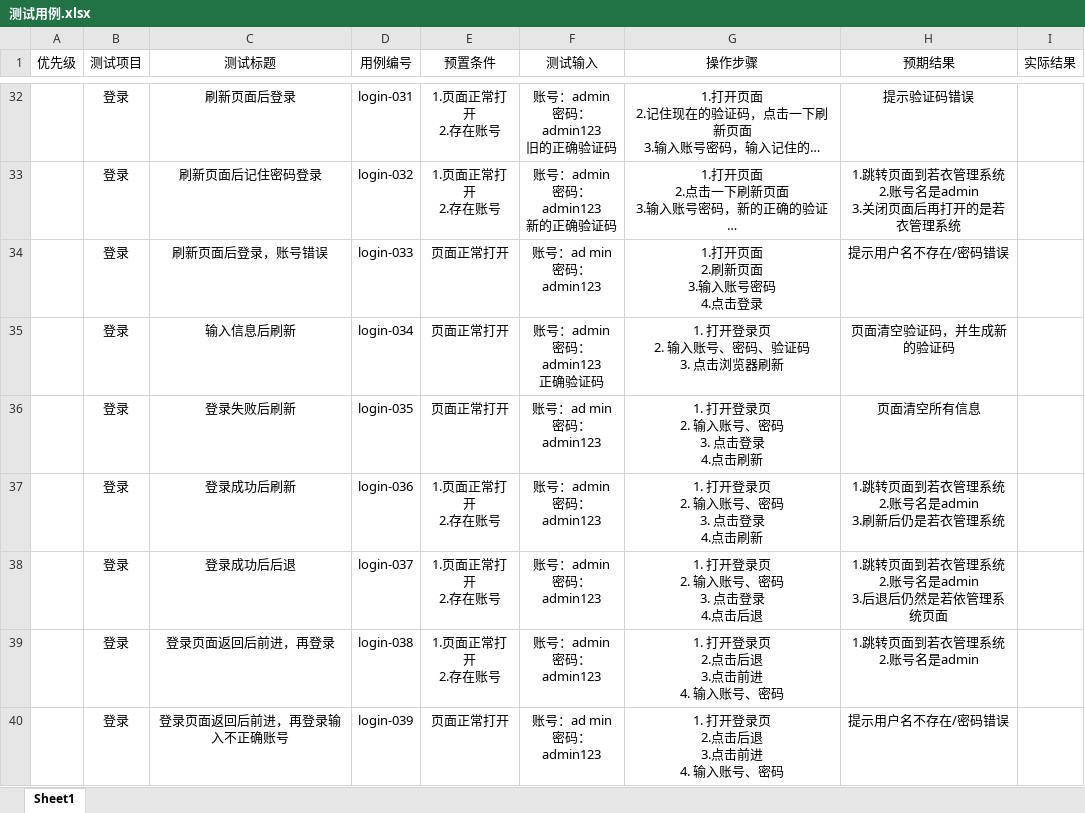
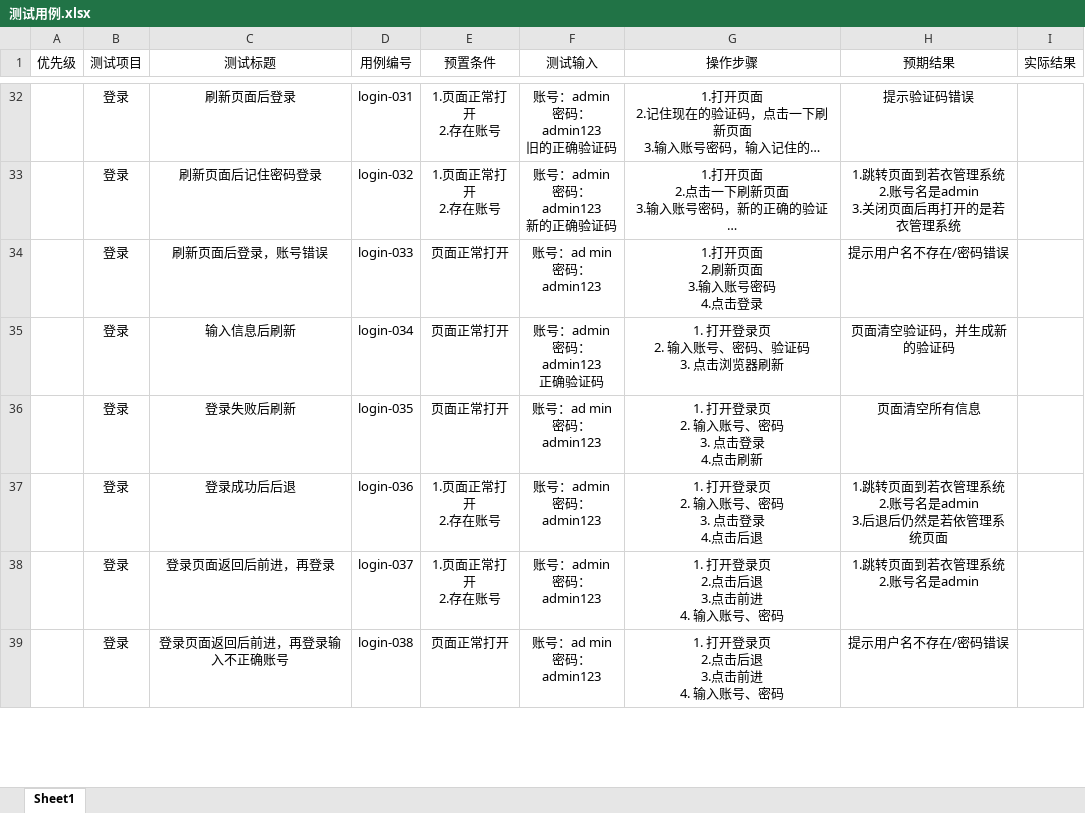
Before and after one commit to wildgugu/gugugutest, an Excel workbook: 测试用例.xlsx, sheet Sheet1, drawn as a sheet; only a part is shown, gaps mark what is left out; long unchanged cells end in …; values as stored, in another font and other column widths than the file's, no borders; removed rows and columns are numbered as before the commit, all else as after; ↵ is a line break in a cell; the diff covers the shown part only; the diff names each change by its address in the sheet, - before the commit and + after, or states it on an @@ line.

```diff
--- a/测试用例.xlsx (sheet Sheet1)
+++ b/测试用例.xlsx (sheet Sheet1)
-row 37:  | 登录 | 登录成功后刷新 | login-036 | 1.页面正常打开 ↵ 2.存在账号 | 账号：admin ↵ 密码：admin123 | 1. 打开登录页 ↵ 2. 输入账号、密码 ↵ 3. 点击登录 ↵ 4.点击刷新 | 1.跳转页面到若衣管理系统 ↵ 2.账号名是admin ↵ 3.刷新后仍是若衣管理系统
-D37 (用例编号): login-037
+D37 (用例编号): login-036
-D38 (用例编号): login-038
+D38 (用例编号): login-037
-D39 (用例编号): login-039
+D39 (用例编号): login-038
```
Also changed, not shown: 1 removed row and 11 edited cells elsewhere in this sheet, 9 other files.
